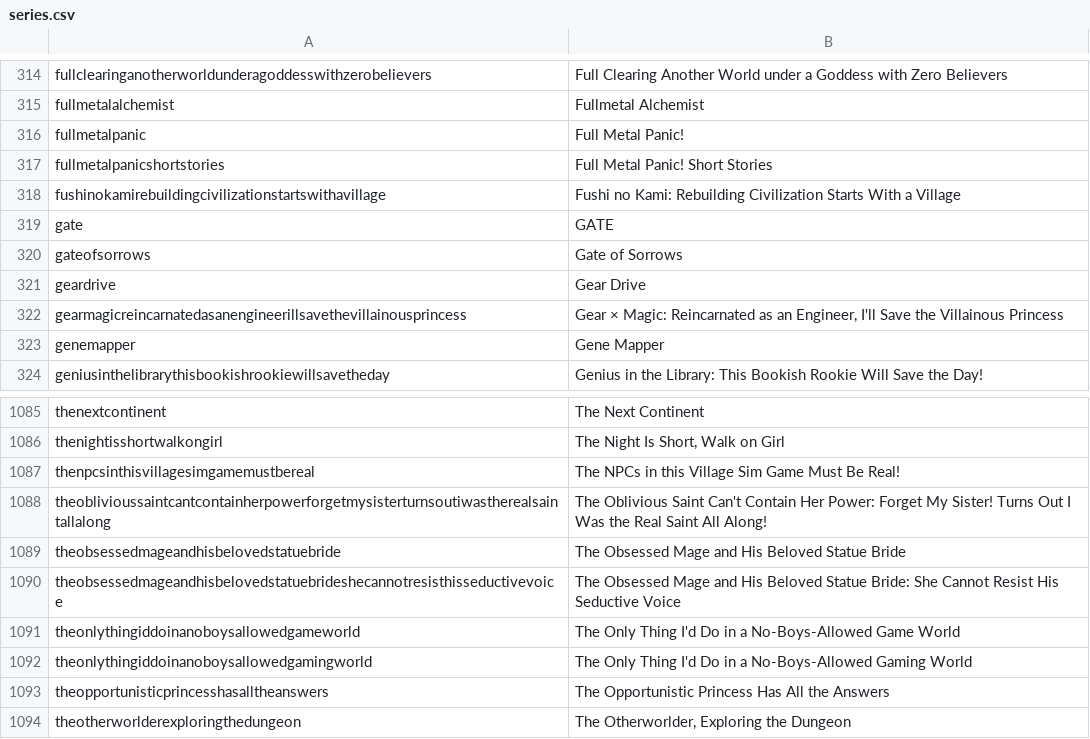
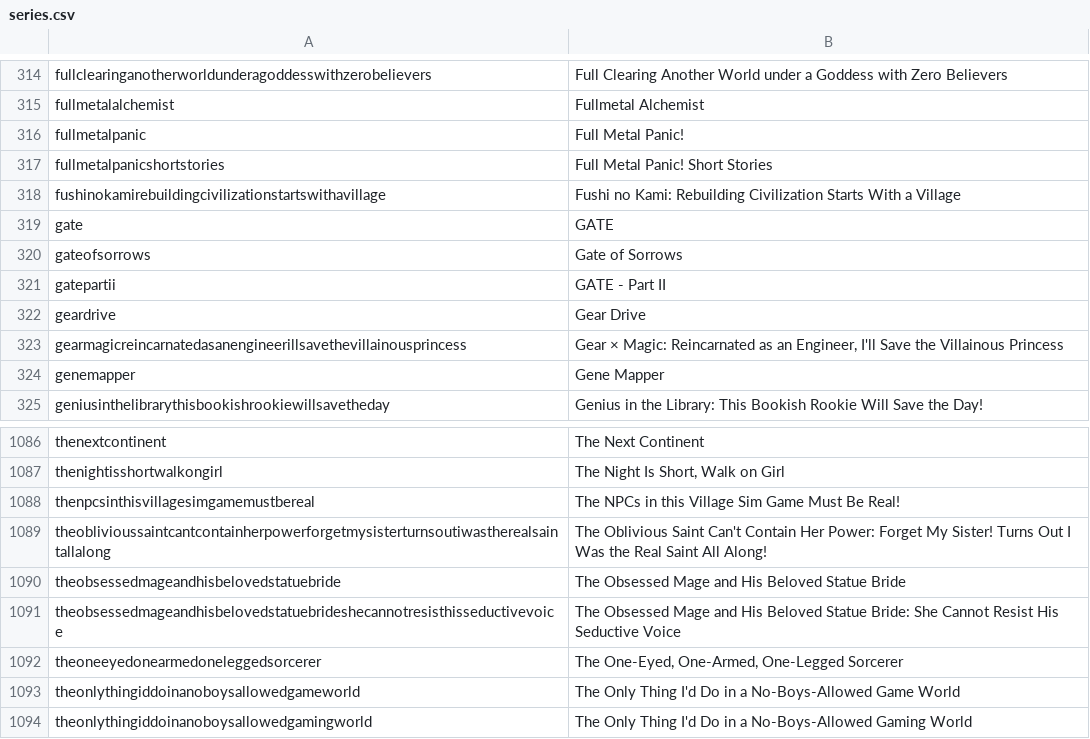
Before and after one commit to LNRelease/lnrelease.github.io, a CSV file: series.csv, drawn as a sheet; only a part is shown, gaps mark what is left out; the shorter side is filled out with more unchanged rows; the diff names each change by its address in the sheet, - before the commit and + after, or states it on an @@ line.

```diff
--- a/series.csv
+++ b/series.csv
+row 321: gatepartii | GATE - Part II
+row 1092: theoneeyedonearmedoneleggedsorcerer | The One-Eyed, One-Armed, One-Legged Sorcerer
```
Also changed, not shown: 3 other files.
